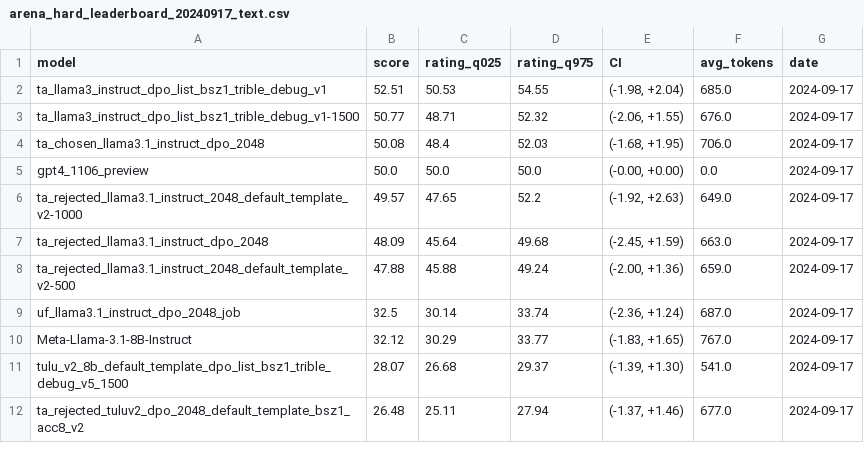
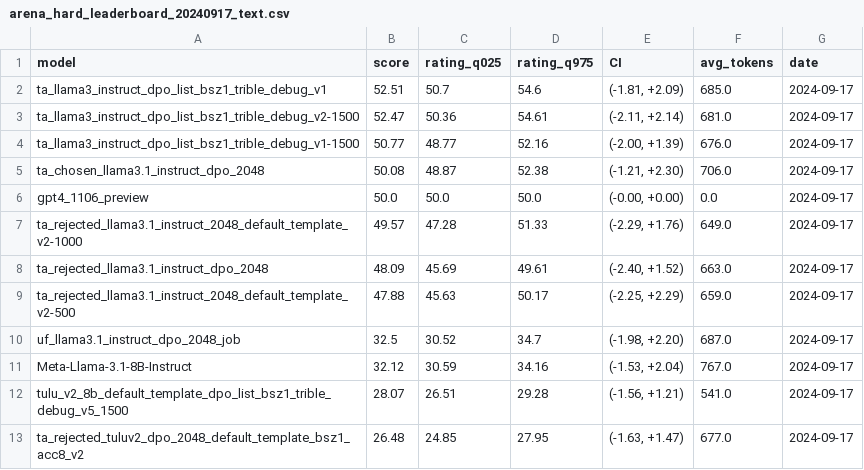
Before and after one commit to JackLingjie/arean_hard_eval, a CSV file: leaderboard/arena_hard_leaderboard_20240917_text.csv, drawn as a sheet; only a part is shown; the diff covers the shown part only.

Commit message:
eval models

```diff
--- a/leaderboard/arena_hard_leaderboard_20240917_text.csv
+++ b/leaderboard/arena_hard_leaderboard_20240917_text.csv
@@ -1,12 +1,13 @@
 model,score,rating_q025,rating_q975,CI,avg_tokens,date
-ta_llama3_instruct_dpo_list_bsz1_trible_debug_v1,52.51,50.53,54.55,"(-1.98, +2.04)",685.0,2024-09-17
-ta_llama3_instruct_dpo_list_bsz1_trible_debug_v1-1500,50.77,48.71,52.32,"(-2.06, +1.55)",676.0,2024-09-17
-ta_chosen_llama3.1_instruct_dpo_2048,50.08,48.4,52.03,"(-1.68, +1.95)",706.0,2024-09-17
+ta_llama3_instruct_dpo_list_bsz1_trible_debug_v1,52.51,50.7,54.6,"(-1.81, +2.09)",685.0,2024-09-17
+ta_llama3_instruct_dpo_list_bsz1_trible_debug_v2-1500,52.47,50.36,54.61,"(-2.11, +2.14)",681.0,2024-09-17
+ta_llama3_instruct_dpo_list_bsz1_trible_debug_v1-1500,50.77,48.77,52.16,"(-2.00, +1.39)",676.0,2024-09-17
+ta_chosen_llama3.1_instruct_dpo_2048,50.08,48.87,52.38,"(-1.21, +2.30)",706.0,2024-09-17
 gpt4_1106_preview,50.0,50.0,50.0,"(-0.00, +0.00)",0.0,2024-09-17
-ta_rejected_llama3.1_instruct_2048_default_template_v2-1000,49.57,47.65,52.2,"(-1.92, +2.63)",649.0,2024-09-17
-ta_rejected_llama3.1_instruct_dpo_2048,48.09,45.64,49.68,"(-2.45, +1.59)",663.0,2024-09-17
-ta_rejected_llama3.1_instruct_2048_default_template_v2-500,47.88,45.88,49.24,"(-2.00, +1.36)",659.0,2024-09-17
-uf_llama3.1_instruct_dpo_2048_job,32.5,30.14,33.74,"(-2.36, +1.24)",687.0,2024-09-17
-Meta-Llama-3.1-8B-Instruct,32.12,30.29,33.77,"(-1.83, +1.65)",767.0,2024-09-17
-tulu_v2_8b_default_template_dpo_list_bsz1_trible_debug_v5_1500,28.07,26.68,29.37,"(-1.39, +1.30)",541.0,2024-09-17
-ta_rejected_tuluv2_dpo_2048_default_template_bsz1_acc8_v2,26.48,25.11,27.94,"(-1.37, +1.46)",677.0,2024-09-17
+ta_rejected_llama3.1_instruct_2048_default_template_v2-1000,49.57,47.28,51.33,"(-2.29, +1.76)",649.0,2024-09-17
+ta_rejected_llama3.1_instruct_dpo_2048,48.09,45.69,49.61,"(-2.40, +1.52)",663.0,2024-09-17
+ta_rejected_llama3.1_instruct_2048_default_template_v2-500,47.88,45.63,50.17,"(-2.25, +2.29)",659.0,2024-09-17
+uf_llama3.1_instruct_dpo_2048_job,32.5,30.52,34.7,"(-1.98, +2.20)",687.0,2024-09-17
+Meta-Llama-3.1-8B-Instruct,32.12,30.59,34.16,"(-1.53, +2.04)",767.0,2024-09-17
+tulu_v2_8b_default_template_dpo_list_bsz1_trible_debug_v5_1500,28.07,26.51,29.28,"(-1.56, +1.21)",541.0,2024-09-17
+ta_rejected_tuluv2_dpo_2048_default_template_bsz1_acc8_v2,26.48,24.85,27.95,"(-1.63, +1.47)",677.0,2024-09-17
```
Also changed, not shown: 1 added row, 1 removed row and 41 edited cells elsewhere in this file, 13 other files.
